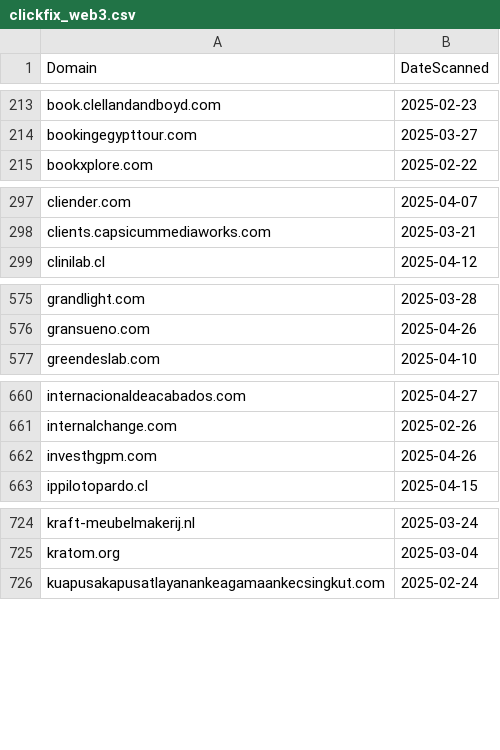
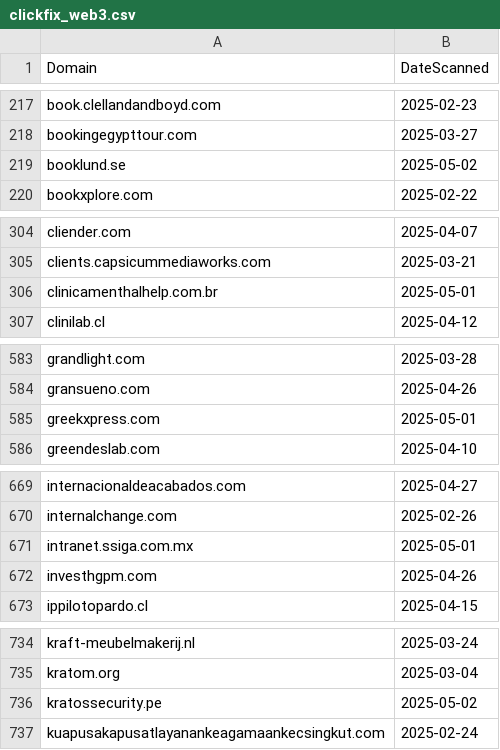
Before and after one commit to dbertho/ioc, a CSV file: clickfix_web3.csv, drawn as a sheet; only a part is shown, gaps mark what is left out; the diff covers the shown part only; the diff names each change by its address in the sheet, - before the commit and + after, or states it on an @@ line.

```diff
--- a/clickfix_web3.csv
+++ b/clickfix_web3.csv
+row 219: booklund.se | 2025-05-02
+row 306: clinicamenthalhelp.com.br | 2025-05-01
+row 585: greekxpress.com | 2025-05-01
+row 671: intranet.ssiga.com.mx | 2025-05-01
+row 736: kratossecurity.pe | 2025-05-02
```
Also changed, not shown: 13 added rows elsewhere in this file.
